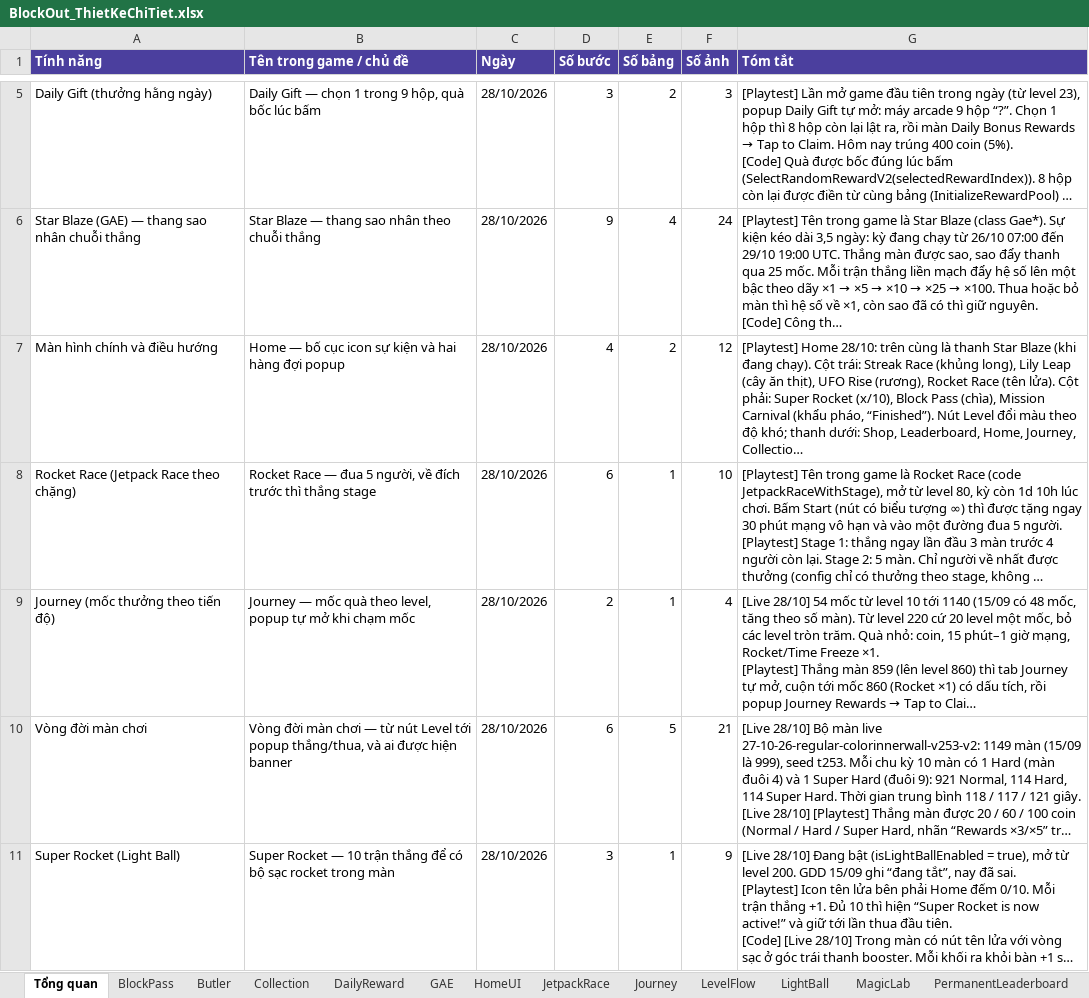
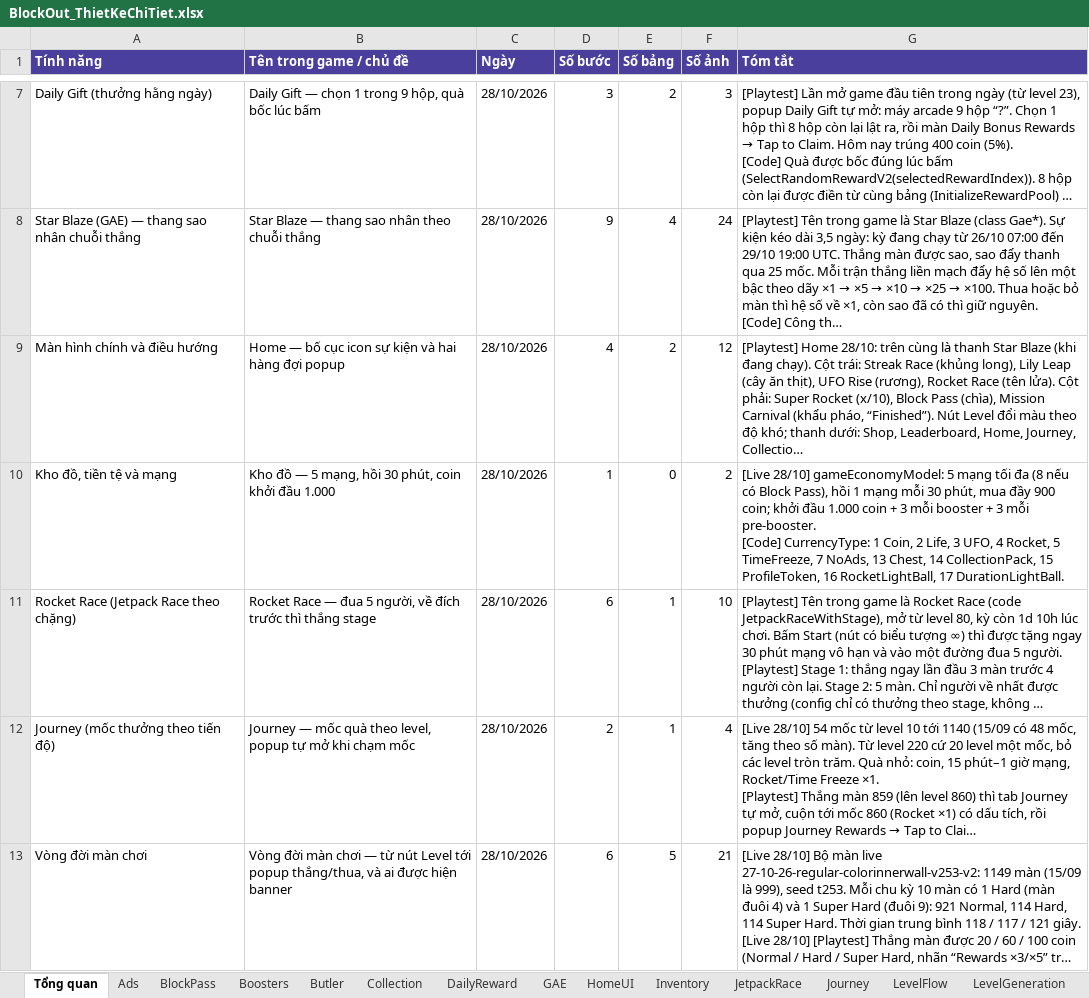
Before and after one commit to haodhh-r1abi/BlockOutWiki, an Excel workbook: data/BlockOut_ThietKeChiTiet.xlsx, sheet Tổng quan, drawn as a sheet; only a part is shown, gaps mark what is left out; the shorter side is filled out with more unchanged rows; long unchanged cells end in …; values as stored, in another font and other column widths than the file's, no borders; ↵ is a line break in a cell; the diff covers the shown part only; the diff names each change by its address in the sheet, - before the commit and + after, or states it on an @@ line.

```diff
--- a/data/BlockOut_ThietKeChiTiet.xlsx (sheet Tổng quan)
+++ b/data/BlockOut_ThietKeChiTiet.xlsx (sheet Tổng quan)
+sheet tab: Ads
+sheet tab: Boosters
+sheet tab: Inventory
+sheet tab: LevelGeneration
+row 10: Kho đồ, tiền tệ và mạng | Kho đồ — 5 mạng, hồi 30 phút, coin khởi đầu 1.000 | 28/10/2026 | 1 | 0 | 2 | [Live 28/10] gameEconomyModel: 5 mạng tối đa (8 nếu có Block Pass), hồi 1 mạng mỗi 30 phút, mua đầy 900 coin; khởi đầu 1.000 coin + 3 mỗi booster + 3 mỗi pre-booster. ↵ [Code] CurrencyType: 1 Coin, 2 Life, 3 UFO, 4 Rocket, 5 TimeFreeze, 7 NoAds, 13 Chest, 14 CollectionPack, 15 ProfileToken, 16 RocketLightBall, 17 DurationLightBall.
```
Also changed, not shown: 4 added rows elsewhere in this sheet, other sheet tabs, 6 other files.
